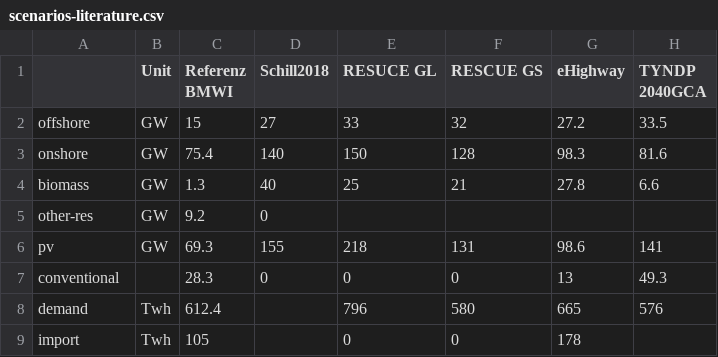
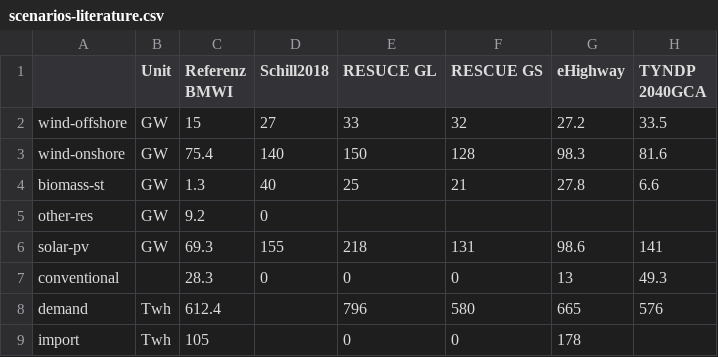
Before and after one commit to znes/angus-scenarios, a CSV file: documentation/data/scenarios-literature.csv, drawn as a sheet.

Commit message:
Update scenarios

```diff
--- a/documentation/data/scenarios-literature.csv
+++ b/documentation/data/scenarios-literature.csv
@@ -1,7 +1,7 @@
 ,Unit,Referenz BMWI,Schill2018,RESUCE GL,RESCUE GS,eHighway,TYNDP 2040GCA
-offshore,GW,15,27,33,32,27.2,33.5
-onshore,GW,75.4,140,150,128,98.3,81.6
-biomass,GW,1.3,40,25,21,27.8,6.6
+wind-offshore,GW,15,27,33,32,27.2,33.5
+wind-onshore,GW,75.4,140,150,128,98.3,81.6
+biomass-st,GW,1.3,40,25,21,27.8,6.6
 other-res,GW,9.2,0,,,,
-pv,GW,69.3,155,218,131,98.6,141
+solar-pv,GW,69.3,155,218,131,98.6,141
 conventional,,28.3,0,0,0,13,49.3
```
Also changed, not shown: 9 other files.
